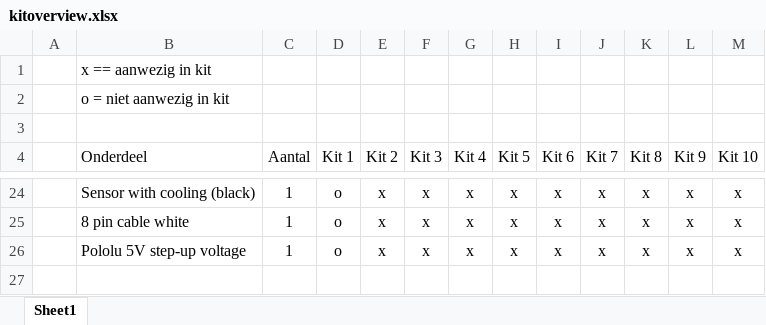
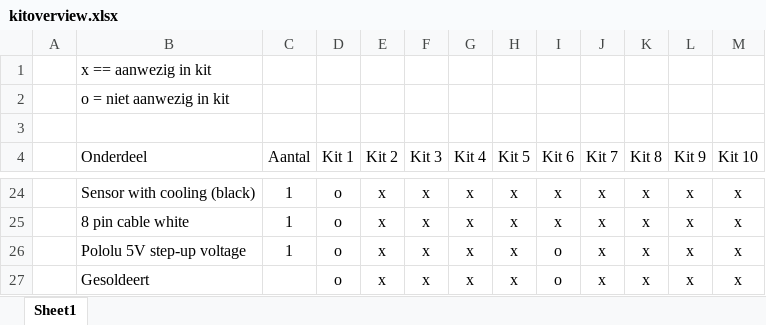
Before and after one commit to cteqeu/pxlairquality, an Excel workbook: General/kitoverview.xlsx, sheet Sheet1, drawn as a sheet; only a part is shown, gaps mark what is left out; values as stored, in another font and other column widths than the file's, no borders; conditional formats and table styles not drawn; the diff names each change by its address in the sheet, - before the commit and + after, or states it on an @@ line.

Commit message:
Update kitoverview.xlsx

```diff
--- a/General/kitoverview.xlsx (sheet Sheet1)
+++ b/General/kitoverview.xlsx (sheet Sheet1)
-I26 (Kit 6): x
+I26 (Kit 6): o
+row 27:  | Gesoldeert |  | o | x | x | x | x | o | x | x | x | x
```
